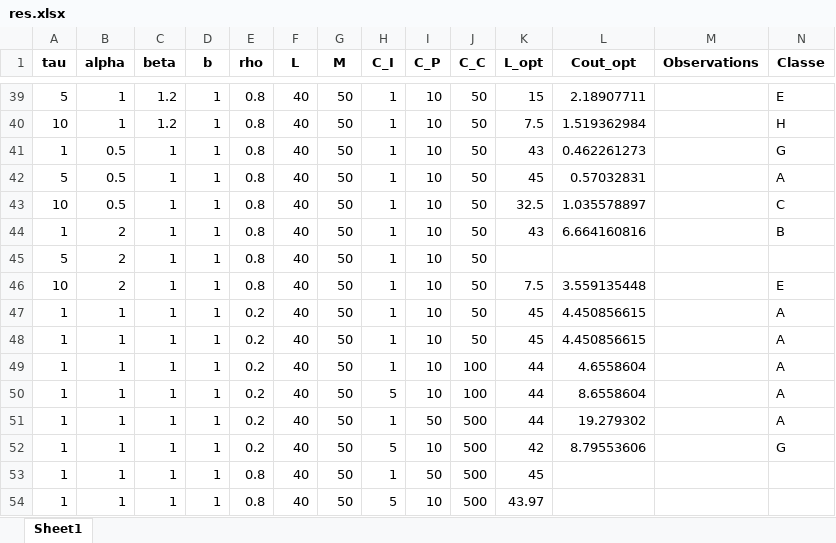
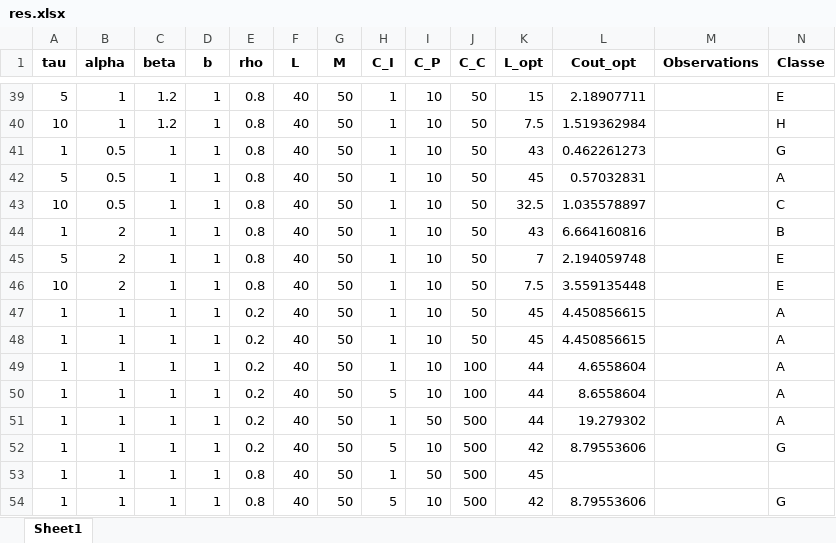
Before and after one commit to fcorset/BayesianGammaARD.jl, an Excel workbook: Figures2/res.xlsx, sheet Sheet1, drawn as a sheet; only a part is shown, gaps mark what is left out; values as stored, in another font and other column widths than the file's, no borders; the diff names each change by its address in the sheet, - before the commit and + after, or states it on an @@ line.

```diff
--- a/Figures2/res.xlsx (sheet Sheet1)
+++ b/Figures2/res.xlsx (sheet Sheet1)
-K45 (L_opt): (empty)
+K45 (L_opt): 7
-L45 (Cout_opt): (empty)
+L45 (Cout_opt): 2.194059748
-N45 (Classe): (empty)
+N45 (Classe): E
-K54 (L_opt): 43.97
+K54 (L_opt): 42
-L54 (Cout_opt): (empty)
+L54 (Cout_opt): 8.79553606
-N54 (Classe): (empty)
+N54 (Classe): G
```
Also changed, not shown: 4 other files.
